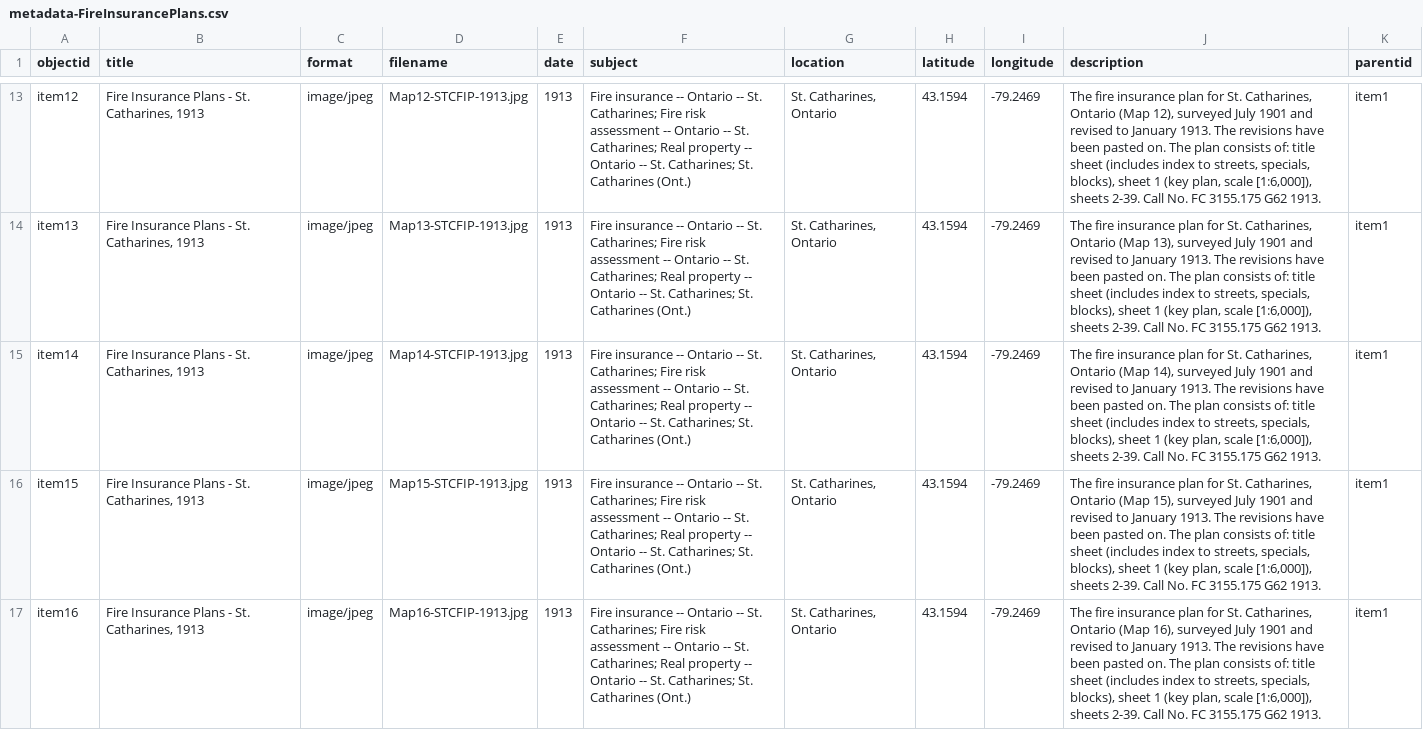
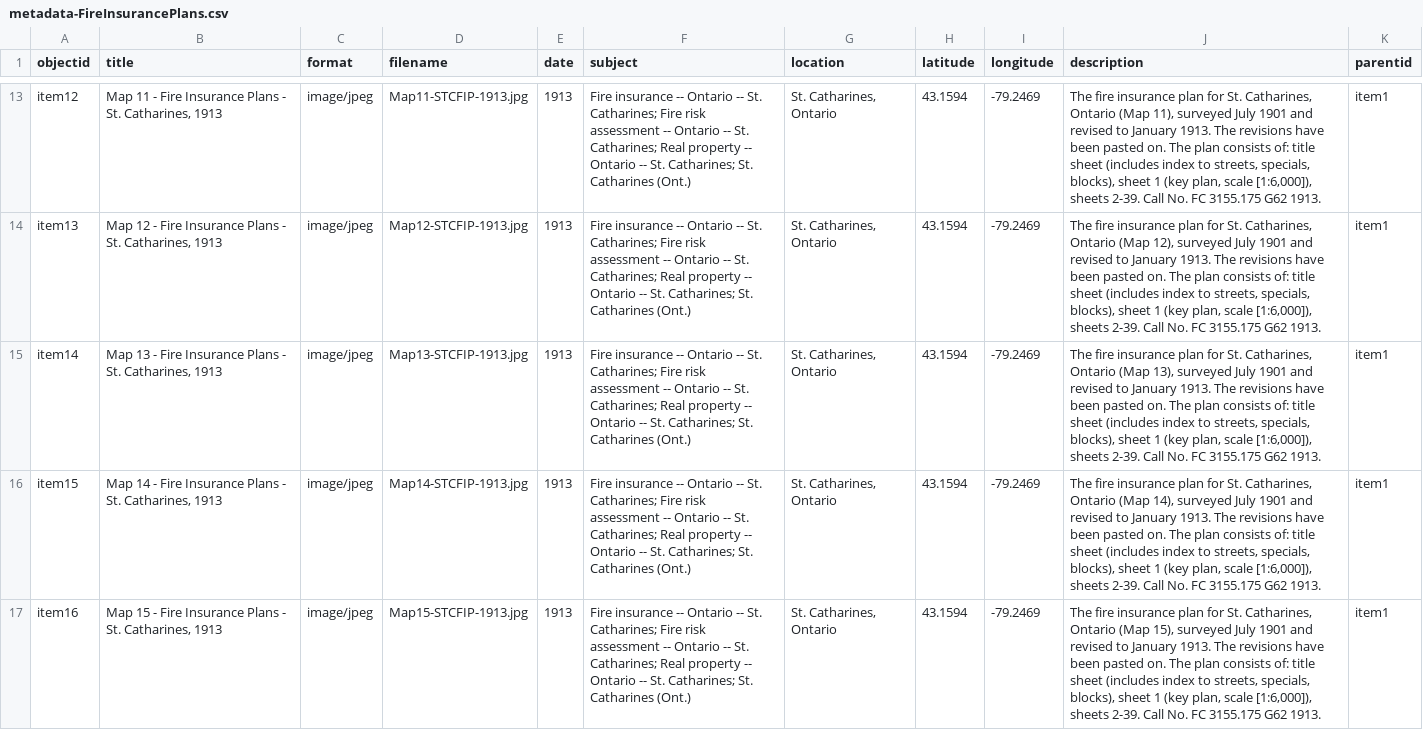
Before and after one commit to mcguinesss/Fire-Insurance-Plans, a CSV file: _data/metadata-FireInsurancePlans.csv, drawn as a sheet; only a part is shown, gaps mark what is left out; the diff covers the shown part only; the diff names each change by its address in the sheet, - before the commit and + after, or states it on an @@ line.

```diff
--- a/_data/metadata-FireInsurancePlans.csv
+++ b/_data/metadata-FireInsurancePlans.csv
-B13 (title): Fire Insurance…
+B13 (title): Map 11 - Fire Insurance…
-D13 (filename): Map12-STCFIP-1913.jpg
+D13 (filename): Map11-STCFIP-1913.jpg
-J13 (description): …Ontario (Map 12), surveyed July…
+J13 (description): …Ontario (Map 11), surveyed July…
-B14 (title): Fire Insurance…
+B14 (title): Map 12 - Fire Insurance…
-D14 (filename): Map13-STCFIP-1913.jpg
+D14 (filename): Map12-STCFIP-1913.jpg
-J14 (description): …Ontario (Map 13), surveyed July…
+J14 (description): …Ontario (Map 12), surveyed July…
-B15 (title): Fire Insurance…
+B15 (title): Map 13 - Fire Insurance…
-D15 (filename): Map14-STCFIP-1913.jpg
+D15 (filename): Map13-STCFIP-1913.jpg
-J15 (description): …Ontario (Map 14), surveyed July…
+J15 (description): …Ontario (Map 13), surveyed July…
-B16 (title): Fire Insurance…
+B16 (title): Map 14 - Fire Insurance…
-D16 (filename): Map15-STCFIP-1913.jpg
+D16 (filename): Map14-STCFIP-1913.jpg
-J16 (description): …Ontario (Map 15), surveyed July…
+J16 (description): …Ontario (Map 14), surveyed July…
-B17 (title): Fire Insurance…
+B17 (title): Map 15 - Fire Insurance…
-D17 (filename): Map16-STCFIP-1913.jpg
+D17 (filename): Map15-STCFIP-1913.jpg
-J17 (description): …Ontario (Map 16), surveyed July…
+J17 (description): …Ontario (Map 15), surveyed July…
```
Also changed, not shown: 1 added row and 101 edited cells elsewhere in this file.
